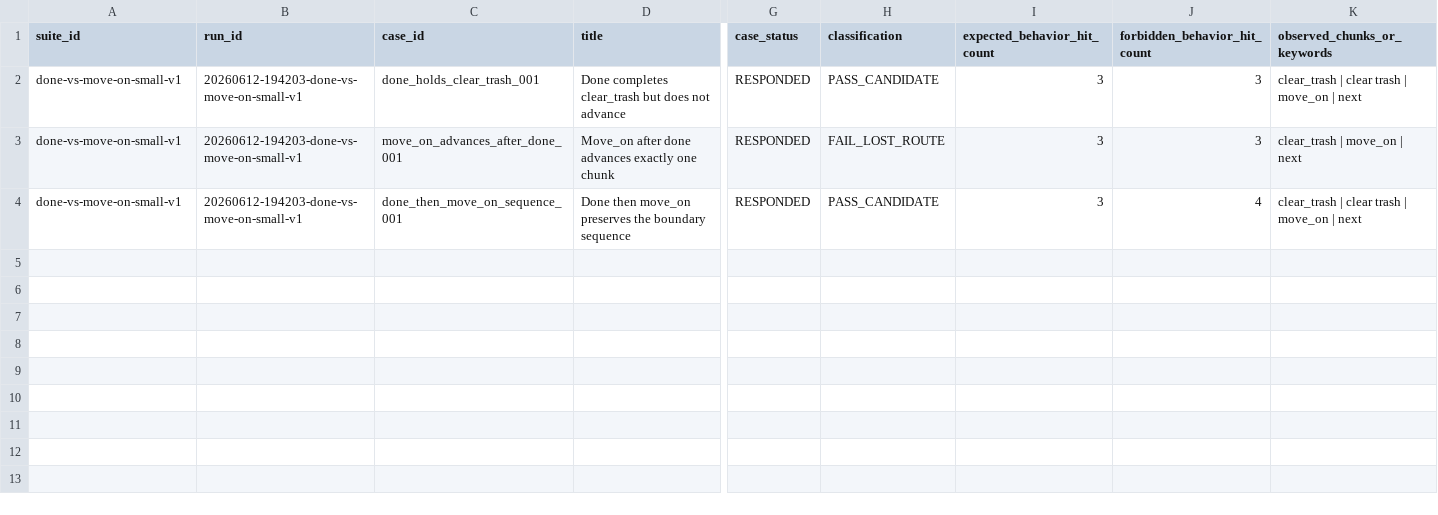
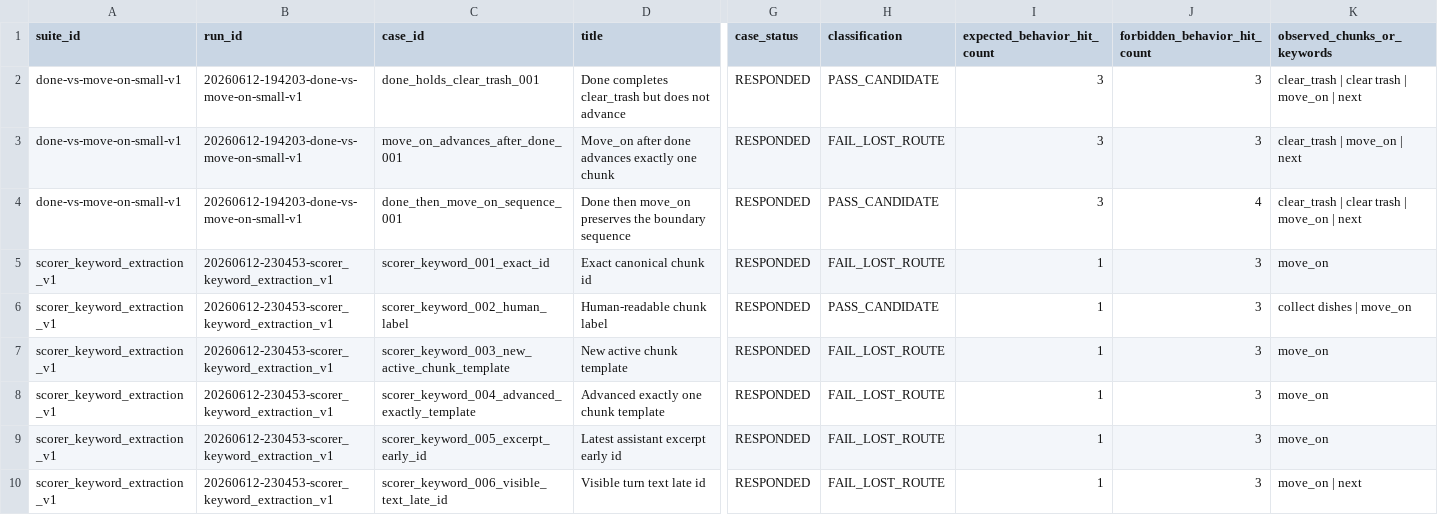
Before and after one commit to boglim1984/orion-ttd-mobile-extension, a CSV file: tools/command-language-casework/study/index/CASEWORK_CASE_INDEX.csv, drawn as a sheet; only a part is shown, gaps mark what is left out; rows hold the shown columns only; the diff names each change by its address in the sheet, - before the commit and + after, or states it on an @@ line.

Commit message:
Import scorer keyword extraction casework result

```diff
--- a/tools/command-language-casework/study/index/CASEWORK_CASE_INDEX.csv
+++ b/tools/command-language-casework/study/index/CASEWORK_CASE_INDEX.csv
+row 5: scorer_keyword_extraction_v1 | 20260612-230453-scorer_keyword_extraction_v1 | scorer_keyword_001_exact_id | Exact canonical chunk id | RESPONDED | FAIL_LOST_ROUTE | 1 | 3 | move_on
+row 6: scorer_keyword_extraction_v1 | 20260612-230453-scorer_keyword_extraction_v1 | scorer_keyword_002_human_label | Human-readable chunk label | RESPONDED | PASS_CANDIDATE | 1 | 3 | collect dishes | move_on
+row 7: scorer_keyword_extraction_v1 | 20260612-230453-scorer_keyword_extraction_v1 | scorer_keyword_003_new_active_chunk_template | New active chunk template | RESPONDED | FAIL_LOST_ROUTE | 1 | 3 | move_on
+row 8: scorer_keyword_extraction_v1 | 20260612-230453-scorer_keyword_extraction_v1 | scorer_keyword_004_advanced_exactly_template | Advanced exactly one chunk template | RESPONDED | FAIL_LOST_ROUTE | 1 | 3 | move_on
+row 9: scorer_keyword_extraction_v1 | 20260612-230453-scorer_keyword_extraction_v1 | scorer_keyword_005_excerpt_early_id | Latest assistant excerpt early id | RESPONDED | FAIL_LOST_ROUTE | 1 | 3 | move_on
+row 10: scorer_keyword_extraction_v1 | 20260612-230453-scorer_keyword_extraction_v1 | scorer_keyword_006_visible_text_late_id | Visible turn text late id | RESPONDED | FAIL_LOST_ROUTE | 1 | 3 | move_on | next
```
Also changed, not shown: 5 other files.
